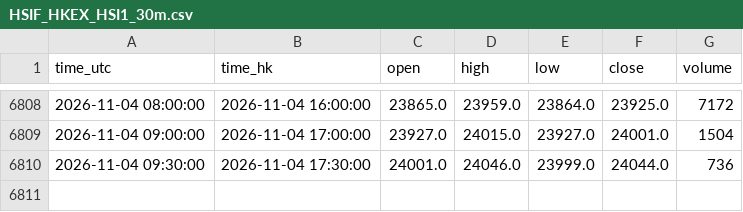
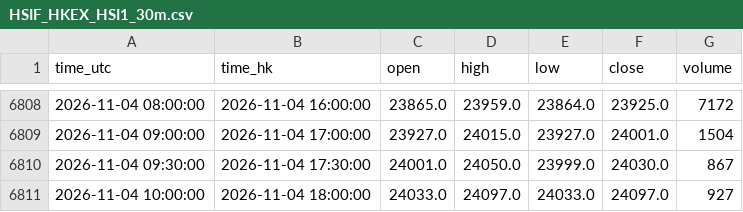
Before and after one commit to ronaldo8282/rs-us-daily, a CSV file: docs/tpo/data/HSIF_HKEX_HSI1_30m.csv, drawn as a sheet; only a part is shown, gaps mark what is left out.

Commit message:
docs(tpo): HSIF live 30m session update 2026-11-04 18:00

```diff
--- a/docs/tpo/data/HSIF_HKEX_HSI1_30m.csv
+++ b/docs/tpo/data/HSIF_HKEX_HSI1_30m.csv
@@ -6809,2 +6809,3 @@ time_utc,time_hk,open,high,low,close,volume
 2026-11-04 09:00:00,2026-11-04 17:00:00,23927.0,24015.0,23927.0,24001.0,1504
-2026-11-04 09:30:00,2026-11-04 17:30:00,24001.0,24046.0,23999.0,24044.0,736
+2026-11-04 09:30:00,2026-11-04 17:30:00,24001.0,24050.0,23999.0,24030.0,867
+2026-11-04 10:00:00,2026-11-04 18:00:00,24033.0,24097.0,24033.0,24097.0,927
```
Also changed, not shown: 1 other file.
